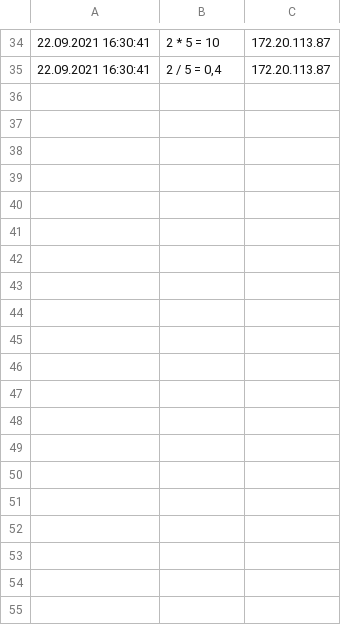
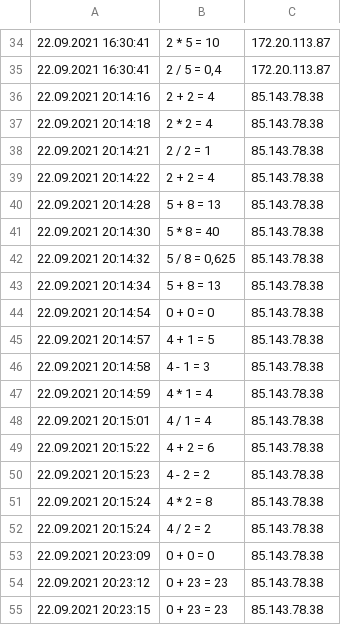
Before and after one commit to Adil112/SmartCalculator, a CSV file: SmartCalculator/Data.csv, drawn as a sheet; only a part is shown, gaps mark what is left out; the diff covers the shown part only.

```diff
--- a/SmartCalculator/Data.csv
+++ b/SmartCalculator/Data.csv
@@ -35 +35,21 @@
 22.09.2021 16:30:41;2 / 5 = 0,4;172.20.113.87
+22.09.2021 20:14:16;2 + 2 = 4;85.143.78.38
+22.09.2021 20:14:18;2 * 2 = 4;85.143.78.38
+22.09.2021 20:14:21;2 / 2 = 1;85.143.78.38
+22.09.2021 20:14:22;2 + 2 = 4;85.143.78.38
+22.09.2021 20:14:28;5 + 8 = 13;85.143.78.38
+22.09.2021 20:14:30;5 * 8 = 40;85.143.78.38
+22.09.2021 20:14:32;5 / 8 = 0,625;85.143.78.38
+22.09.2021 20:14:34;5 + 8 = 13;85.143.78.38
+22.09.2021 20:14:54;0 + 0 = 0;85.143.78.38
+22.09.2021 20:14:57;4 + 1 = 5;85.143.78.38
+22.09.2021 20:14:58;4 - 1 = 3;85.143.78.38
+22.09.2021 20:14:59;4 * 1 = 4;85.143.78.38
+22.09.2021 20:15:01;4 / 1 = 4;85.143.78.38
+22.09.2021 20:15:22;4 + 2 = 6;85.143.78.38
+22.09.2021 20:15:23;4 - 2 = 2;85.143.78.38
+22.09.2021 20:15:24;4 * 2 = 8;85.143.78.38
+22.09.2021 20:15:24;4 / 2 = 2;85.143.78.38
+22.09.2021 20:23:09;0 + 0 = 0;85.143.78.38
+22.09.2021 20:23:12;0 + 23 = 23;85.143.78.38
+22.09.2021 20:23:15;0 + 23 = 23;85.143.78.38
```
Also changed, not shown: 17 added rows elsewhere in this file, 6 other files.
